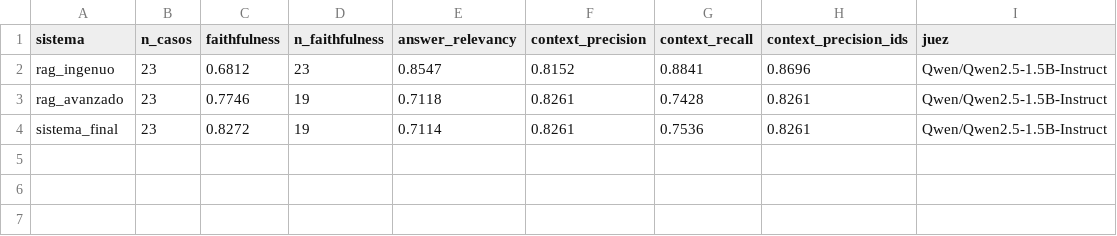
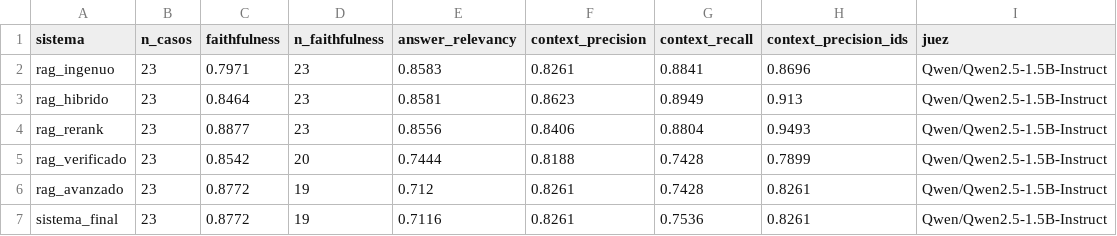
Before and after one commit to JeanCarloLond/offside-londono-garces-ospina, a CSV file: proyecto1/rag/resultados/ragas_m3.csv, drawn as a sheet.

```diff
--- a/proyecto1/rag/resultados/ragas_m3.csv
+++ b/proyecto1/rag/resultados/ragas_m3.csv
@@ -1,4 +1,7 @@
 sistema,n_casos,faithfulness,n_faithfulness,answer_relevancy,context_precision,context_recall,context_precision_ids,juez
-rag_ingenuo,23,0.6812,23,0.8547,0.8152,0.8841,0.8696,Qwen/Qwen2.5-1.5B-Instruct
-rag_avanzado,23,0.7746,19,0.7118,0.8261,0.7428,0.8261,Qwen/Qwen2.5-1.5B-Instruct
-sistema_final,23,0.8272,19,0.7114,0.8261,0.7536,0.8261,Qwen/Qwen2.5-1.5B-Instruct
+rag_ingenuo,23,0.7971,23,0.8583,0.8261,0.8841,0.8696,Qwen/Qwen2.5-1.5B-Instruct
+rag_hibrido,23,0.8464,23,0.8581,0.8623,0.8949,0.913,Qwen/Qwen2.5-1.5B-Instruct
+rag_rerank,23,0.8877,23,0.8556,0.8406,0.8804,0.9493,Qwen/Qwen2.5-1.5B-Instruct
+rag_verificado,23,0.8542,20,0.7444,0.8188,0.7428,0.7899,Qwen/Qwen2.5-1.5B-Instruct
+rag_avanzado,23,0.8772,19,0.712,0.8261,0.7428,0.8261,Qwen/Qwen2.5-1.5B-Instruct
+sistema_final,23,0.8772,19,0.7116,0.8261,0.7536,0.8261,Qwen/Qwen2.5-1.5B-Instruct
```
Also changed, not shown: proyecto1/rag/resultados/ragas_m3_por_caso.csv, 16 other files.
